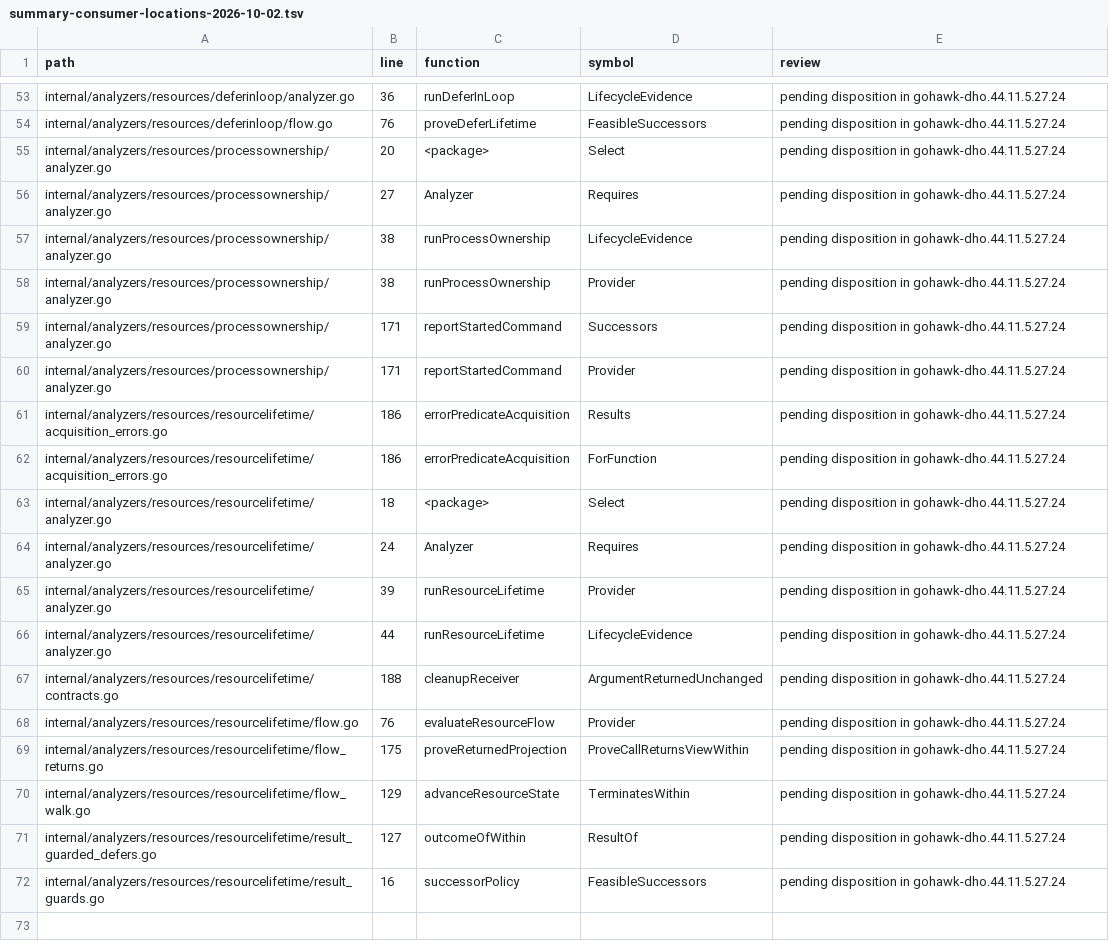
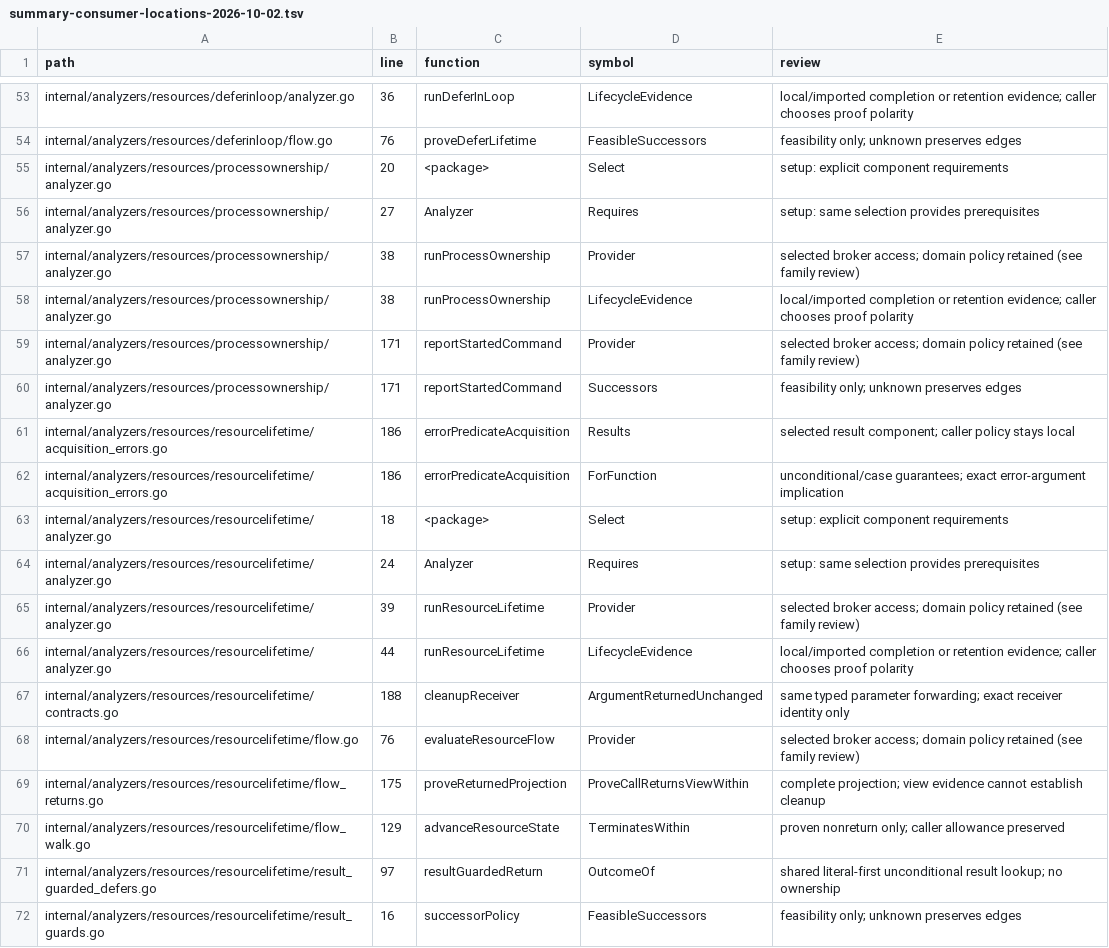
Before and after one commit to kojah/gohawk, a TSV file: benchmarks/precision/audits/summary-consumer-locations-2026-10-02.tsv, drawn as a sheet; only a part is shown, gaps mark what is left out; the diff covers the shown part only; the diff names each change by its address in the sheet, - before the commit and + after, or states it on an @@ line.

Commit message:
Share unconditional outcome lookup and finish consumer review

```diff
--- a/benchmarks/precision/audits/summary-consumer-locations-2026-10-02.tsv
+++ b/benchmarks/precision/audits/summary-consumer-locations-2026-10-02.tsv
-E53 (review): pending disposition in gohawk-dho.44.11.5.27.24
+E53 (review): local/imported completion or retention evidence; caller chooses proof polarity
-E54 (review): pending disposition in gohawk-dho.44.11.5.27.24
+E54 (review): feasibility only; unknown preserves edges
-E55 (review): pending disposition in gohawk-dho.44.11.5.27.24
+E55 (review): setup: explicit component requirements
-E56 (review): pending disposition in gohawk-dho.44.11.5.27.24
+E56 (review): setup: same selection provides prerequisites
-D57 (symbol): LifecycleEvidence
+D57 (symbol): Provider
-E57 (review): pending disposition in gohawk-dho.44.11.5.27.24
+E57 (review): selected broker access; domain policy retained (see family review)
-D58 (symbol): Provider
+D58 (symbol): LifecycleEvidence
-E58 (review): pending disposition in gohawk-dho.44.11.5.27.24
+E58 (review): local/imported completion or retention evidence; caller chooses proof polarity
-D59 (symbol): Successors
+D59 (symbol): Provider
-E59 (review): pending disposition in gohawk-dho.44.11.5.27.24
+E59 (review): selected broker access; domain policy retained (see family review)
-D60 (symbol): Provider
+D60 (symbol): Successors
-E60 (review): pending disposition in gohawk-dho.44.11.5.27.24
+E60 (review): feasibility only; unknown preserves edges
-E61 (review): pending disposition in gohawk-dho.44.11.5.27.24
+E61 (review): selected result component; caller policy stays local
-E62 (review): pending disposition in gohawk-dho.44.11.5.27.24
+E62 (review): unconditional/case guarantees; exact error-argument implication
-E63 (review): pending disposition in gohawk-dho.44.11.5.27.24
+E63 (review): setup: explicit component requirements
-E64 (review): pending disposition in gohawk-dho.44.11.5.27.24
+E64 (review): setup: same selection provides prerequisites
-E65 (review): pending disposition in gohawk-dho.44.11.5.27.24
+E65 (review): selected broker access; domain policy retained (see family review)
-E66 (review): pending disposition in gohawk-dho.44.11.5.27.24
+E66 (review): local/imported completion or retention evidence; caller chooses proof polarity
-E67 (review): pending disposition in gohawk-dho.44.11.5.27.24
+E67 (review): same typed parameter forwarding; exact receiver identity only
-E68 (review): pending disposition in gohawk-dho.44.11.5.27.24
+E68 (review): selected broker access; domain policy retained (see family review)
-E69 (review): pending disposition in gohawk-dho.44.11.5.27.24
+E69 (review): complete projection; view evidence cannot establish cleanup
-E70 (review): pending disposition in gohawk-dho.44.11.5.27.24
+E70 (review): proven nonreturn only; caller allowance preserved
-B71 (line): 127
+B71 (line): 97
-C71 (function): outcomeOfWithin
+C71 (function): resultGuardedReturn
-D71 (symbol): ResultOf
+D71 (symbol): OutcomeOf
-E71 (review): pending disposition in gohawk-dho.44.11.5.27.24
+E71 (review): shared literal-first unconditional result lookup; no ownership
-E72 (review): pending disposition in gohawk-dho.44.11.5.27.24
+E72 (review): feasibility only; unknown preserves edges
```
Also changed, not shown: 1 added row, 1 removed row and 61 edited cells elsewhere in this file, 9 other files.
